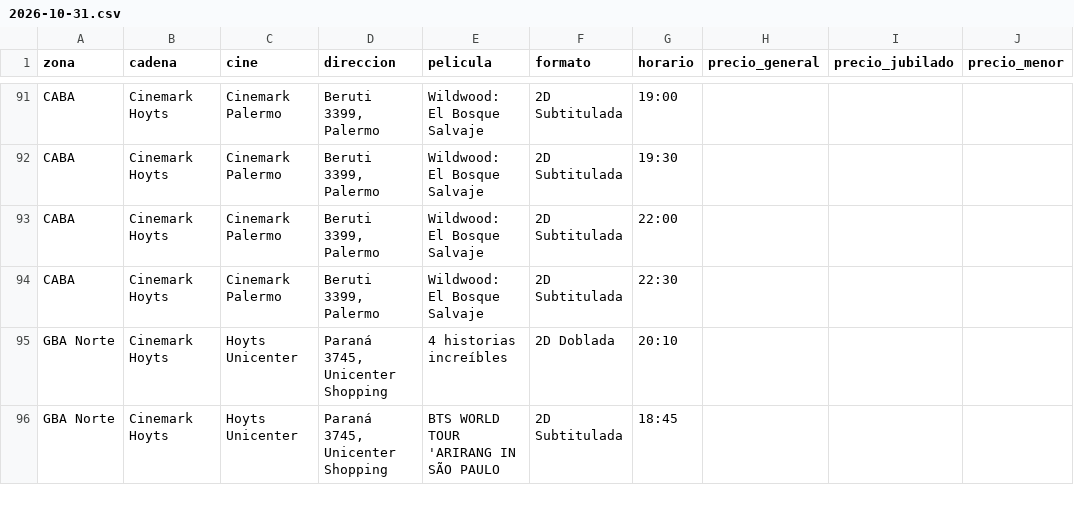
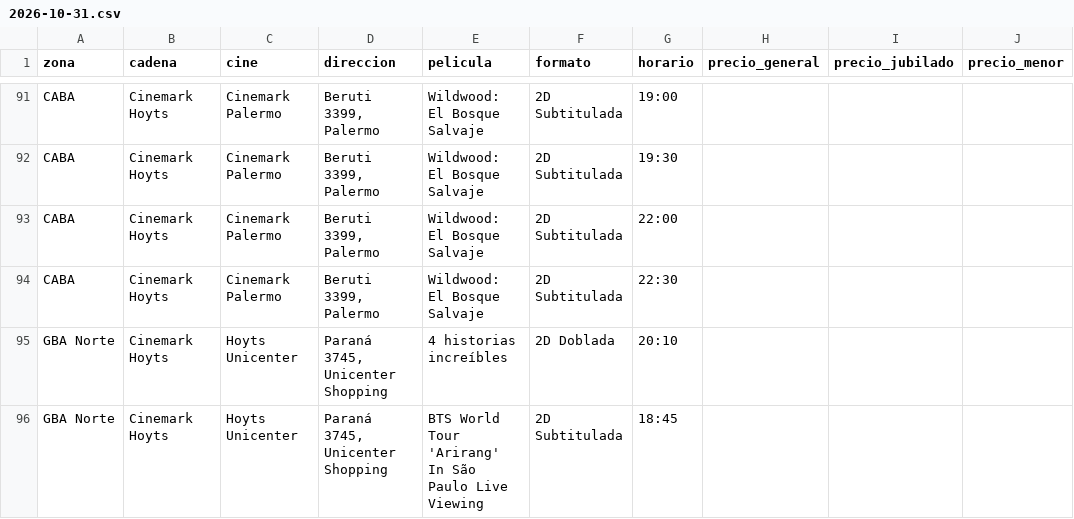
Before and after one commit to theojorge/CineMap, a CSV file: cartelera-csv/2026-10-31.csv, drawn as a sheet; only a part is shown, gaps mark what is left out; the diff covers the shown part only; the diff names each change by its address in the sheet, - before the commit and + after, or states it on an @@ line.

```diff
--- a/cartelera-csv/2026-10-31.csv
+++ b/cartelera-csv/2026-10-31.csv
-E96 (pelicula): BTS WORLD TOUR 'ARIRANG IN SÃO PAULO
+E96 (pelicula): BTS World Tour 'Arirang' In São Paulo Live Viewing
```
Also changed, not shown: 2 removed rows and 13 edited cells elsewhere in this file, cartelera-csv/2026-11-02.csv, cartelera-csv/2026-11-03.csv, 27 other files.
